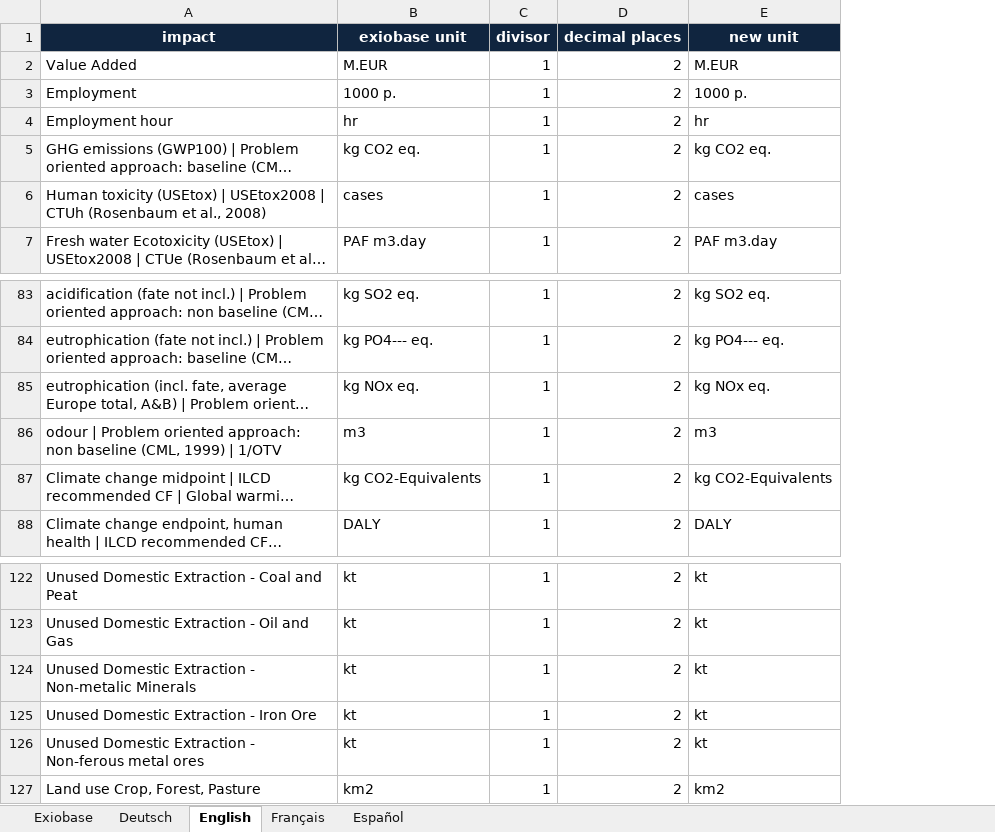
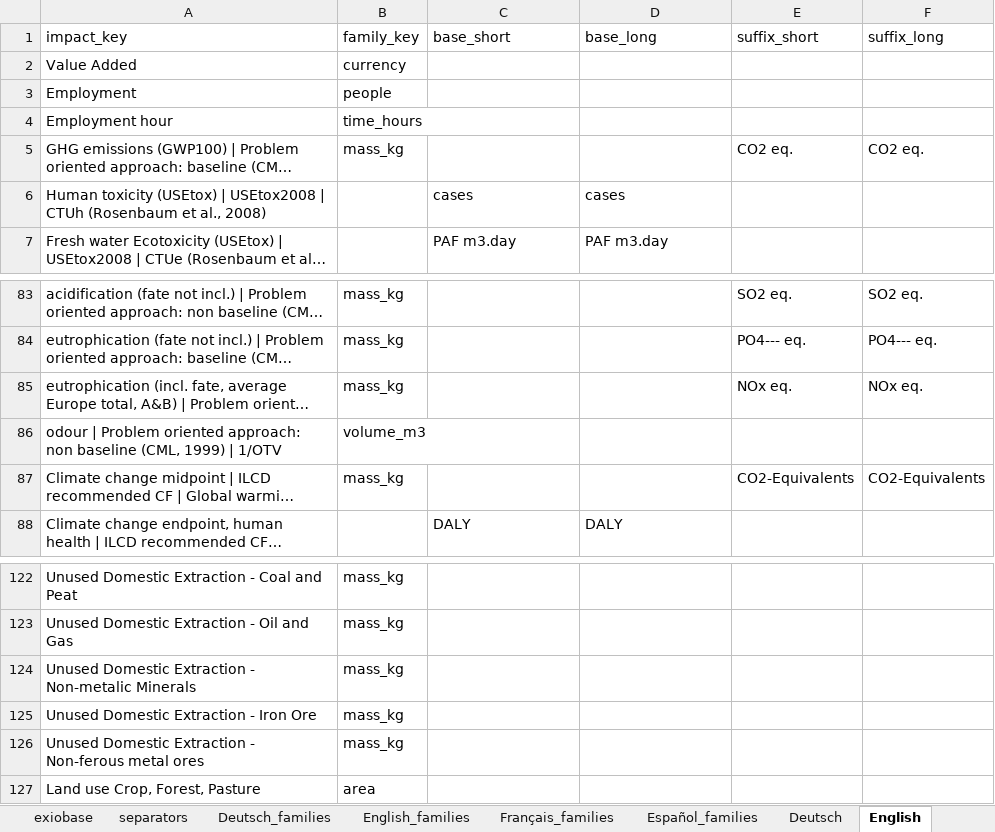
Before and after one commit to JonasLmbt/exiobase_explorer, an Excel workbook: config/units.xlsx, sheet English, drawn as a sheet; only a part is shown, gaps mark what is left out; long unchanged cells end in …; values as stored, in another font and other column widths than the file's, no borders; removed rows and columns are numbered as before the commit, all else as after; the diff covers the shown part only; the diff names each change by its address in the sheet, - before the commit and + after, or states it on an @@ line.

Commit message:
fix: load legacy units separately and use dynamic map unit scaling

```diff
--- a/config/units.xlsx (sheet English)
+++ b/config/units.xlsx (sheet English)
-sheet tab: Exiobase
+sheet tab: exiobase
+sheet tab: separators
+sheet tab: Deutsch_families
+sheet tab: English_families
+sheet tab: Français_families
+sheet tab: Español_families
+column B, rows 2-5: currency | people | time_hours | mass_kg; rows 83-87: mass_kg | mass_kg | mass_kg | volume_m3 | mass_kg; rows 122-127: mass_kg | mass_kg | mass_kg | mass_kg | mass_kg | area
-column C, rows 2-7: all 1; rows 83-88: all 1; rows 122-127: all 1
-column D, rows 2-7: all 2; rows 83-88: all 2; rows 122-127: all 2
+column E, row 5: CO2 eq.; rows 83-87: SO2 eq. | PO4--- eq. | NOx eq. |  | CO2-Equivalents
+column F, row 5: CO2 eq.; rows 83-87: SO2 eq. | PO4--- eq. | NOx eq. |  | CO2-Equivalents
-row 1: impact | exiobase unit | divisor | decimal places | new unit
+row 1: impact_key | family_key | base_short | base_long | suffix_short | suffix_long
-C2: M.EUR
+C2: (empty)
-D2: M.EUR
+D2: (empty)
-C3: 1000 p.
+C3: (empty)
-D3: 1000 p.
+D3: (empty)
-C4: hr
+C4: (empty)
-D4: hr
+D4: (empty)
-C5: kg CO2 eq.
+C5: (empty)
-D5: kg CO2 eq.
+D5: (empty)
-C83: kg SO2 eq.
+C83: (empty)
-D83: kg SO2 eq.
+D83: (empty)
-C84: kg PO4--- eq.
+C84: (empty)
-D84: kg PO4--- eq.
+D84: (empty)
-C85: kg NOx eq.
+C85: (empty)
-D85: kg NOx eq.
+D85: (empty)
-C86: m3
+C86: (empty)
-D86: m3
+D86: (empty)
-C87: kg CO2-Equivalents
+C87: (empty)
-D87: kg CO2-Equivalents
+D87: (empty)
-C122:C126: kt
+C122:C126: (empty)
-D122:D126: kt
+D122:D126: (empty)
-C127: km2
+C127: (empty)
-D127: km2
+D127: (empty)
```
Also changed, not shown: 1 added row, 1 removed row and 152 edited cells elsewhere in this sheet, sheet Français, sheet Deutsch, sheet Español, sheet exiobase, 3 other files.
